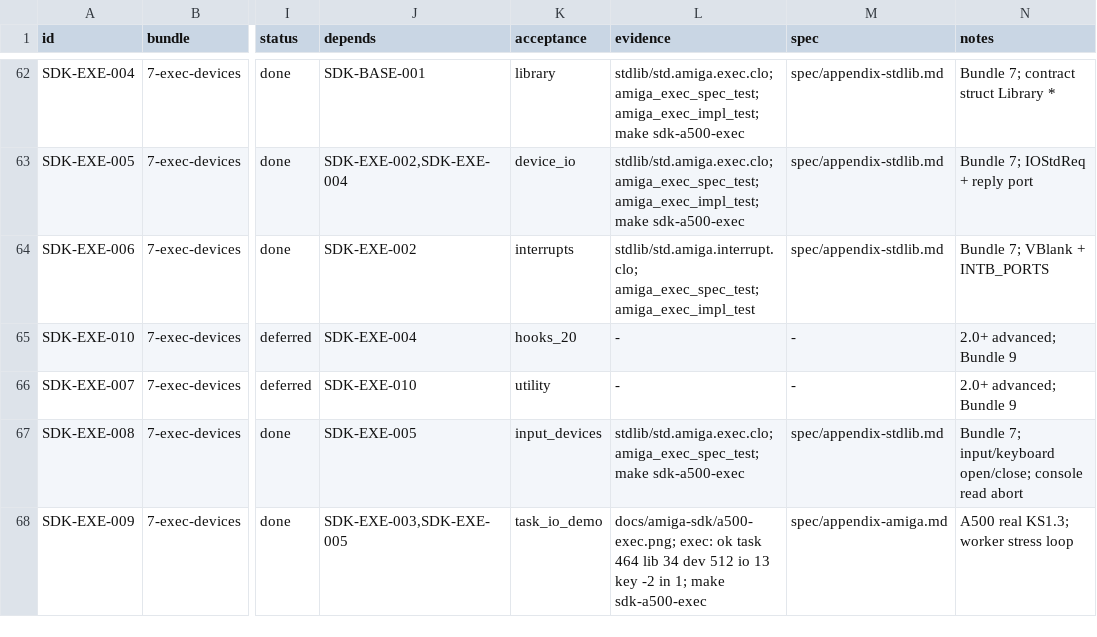
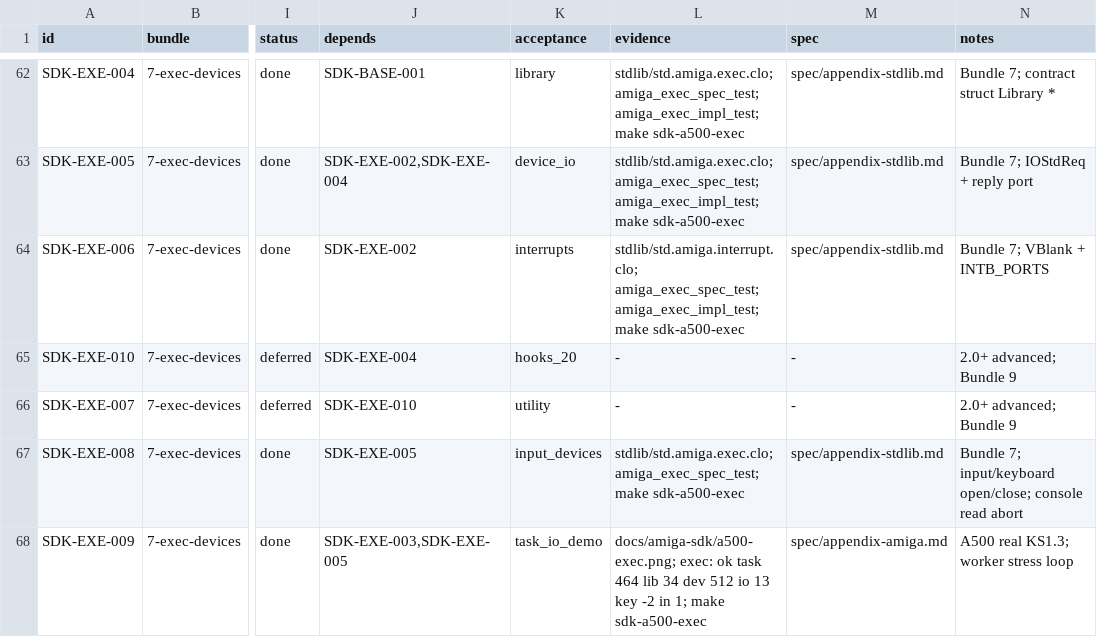
Before and after one commit to OpenLorraine/clorraine, a TSV file: docs/amiga-sdk/registry.tsv, drawn as a sheet; only a part is shown, gaps mark what is left out; the diff names each change by its address in the sheet, - before the commit and + after, or states it on an @@ line.

Commit message:
fix(amiga): harden Exec device and window lifetimes
- reap a completed CheckIO reply with WaitIO before clearing pending
- replace the caller-buffer SendIO API with a device-owned async buffer;
  synchronous DoIO borrows the caller buffer only for the call, and
  WaitIO/CheckIO copy the result out
- refcount console windows so closing the Window handle cannot free the
  window under console.device
- reject createTask below priority 0 and extended-request devices
- check the demo write count and first trackdisk read; let the generated
  Task/Library/Device drops run on the A500
- pin the labeled caller cleanup drops, device wrapper bodies, and guards
- align the appendices, requirements, designs, findings, and roadmap
- Verification: make check 107 suites; make verify all legs; make
  sdk-registry OK; spec/check.sh OK

```diff
--- a/docs/amiga-sdk/registry.tsv
+++ b/docs/amiga-sdk/registry.tsv
-L64 (evidence): stdlib/std.amiga.interrupt.clo; amiga_exec_spec_test; amiga_exec_impl_test
+L64 (evidence): stdlib/std.amiga.interrupt.clo; amiga_exec_spec_test; amiga_exec_impl_test; make sdk-a500-exec
```
Also changed, not shown: 17 other files.
